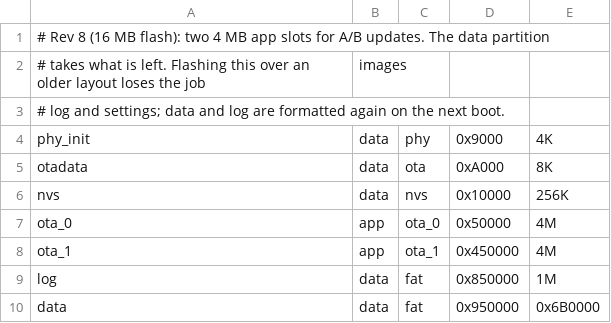
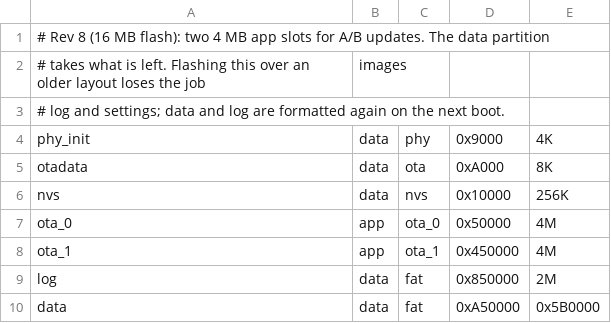
Before and after one commit to huming2207/soul-injector, a CSV file: partitions_rev8.csv, drawn as a sheet.

```diff
--- a/partitions_rev8.csv
+++ b/partitions_rev8.csv
@@ -8,3 +8,3 @@ ota_0,app,ota_0,0x50000,4M,
 ota_1,app,ota_1,0x450000,4M,
-log,data,fat,0x850000,1M,
-data,data,fat,0x950000,0x6B0000,
+log,data,fat,0x850000,2M,
+data,data,fat,0xA50000,0x5B0000,
```
Also changed, not shown: 10 other files.
